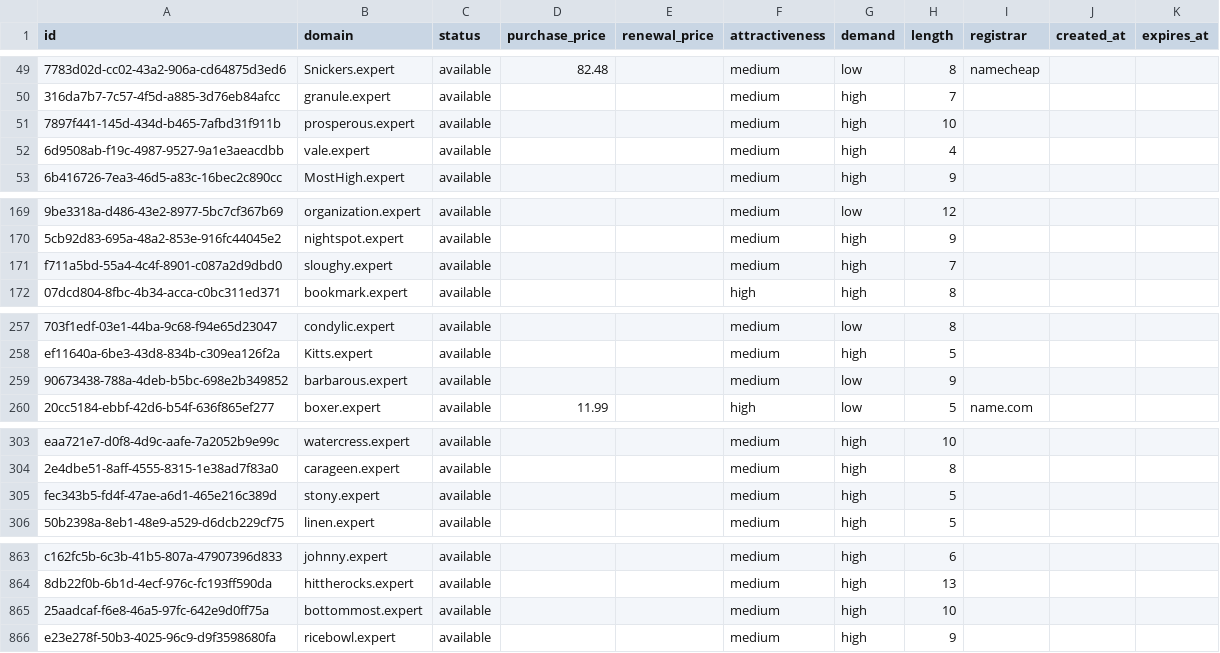
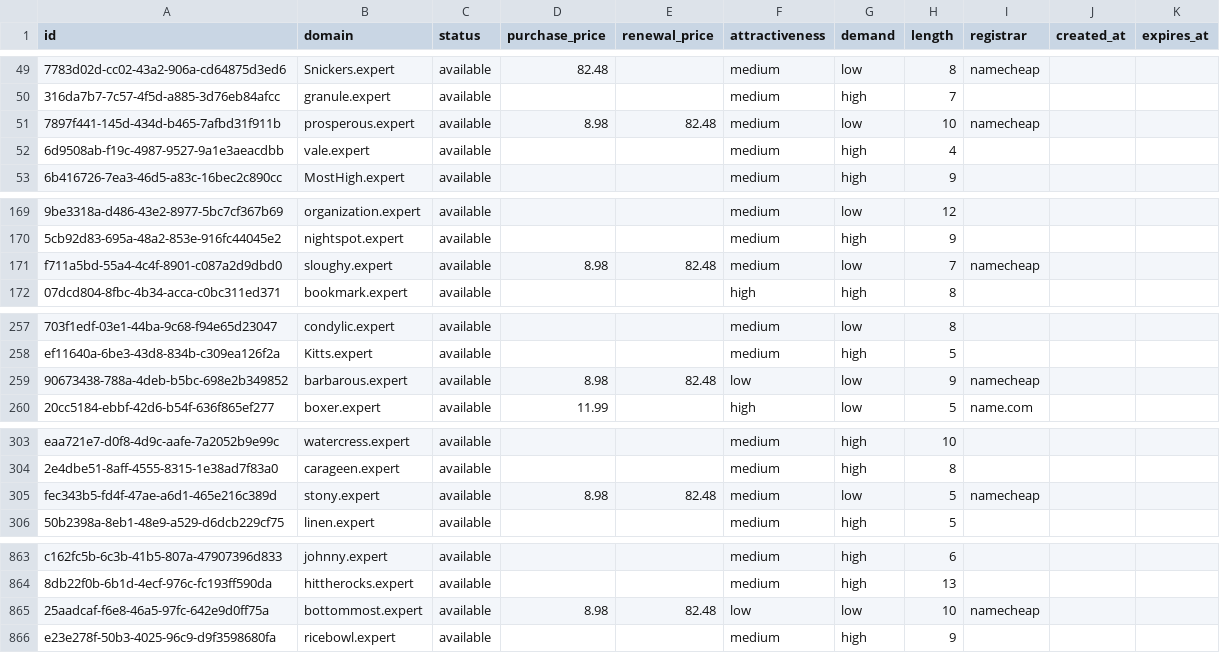
Before and after one commit to UniqueDomains/expert-oneword-domains, a CSV file: expert.csv, drawn as a sheet; only a part is shown, gaps mark what is left out; the diff covers the shown part only; the diff names each change by its address in the sheet, - before the commit and + after, or states it on an @@ line.

Commit message:
Domains update

```diff
--- a/expert.csv
+++ b/expert.csv
-D51 (purchase_price): (empty)
+D51 (purchase_price): 8.98
-E51 (renewal_price): (empty)
+E51 (renewal_price): 82.48
-G51 (demand): high
+G51 (demand): low
-I51 (registrar): (empty)
+I51 (registrar): namecheap
-D171 (purchase_price): (empty)
+D171 (purchase_price): 8.98
-E171 (renewal_price): (empty)
+E171 (renewal_price): 82.48
-G171 (demand): high
+G171 (demand): low
-I171 (registrar): (empty)
+I171 (registrar): namecheap
-D259 (purchase_price): (empty)
+D259 (purchase_price): 8.98
-E259 (renewal_price): (empty)
+E259 (renewal_price): 82.48
-F259 (attractiveness): medium
+F259 (attractiveness): low
-I259 (registrar): (empty)
+I259 (registrar): namecheap
-D305 (purchase_price): (empty)
+D305 (purchase_price): 8.98
-E305 (renewal_price): (empty)
+E305 (renewal_price): 82.48
-G305 (demand): high
+G305 (demand): low
-I305 (registrar): (empty)
+I305 (registrar): namecheap
-D865 (purchase_price): (empty)
+D865 (purchase_price): 8.98
-E865 (renewal_price): (empty)
+E865 (renewal_price): 82.48
-F865 (attractiveness): medium
+F865 (attractiveness): low
-G865 (demand): high
+G865 (demand): low
-I865 (registrar): (empty)
+I865 (registrar): namecheap
```
Also changed, not shown: 28 edited cells elsewhere in this file, 4 other files.
